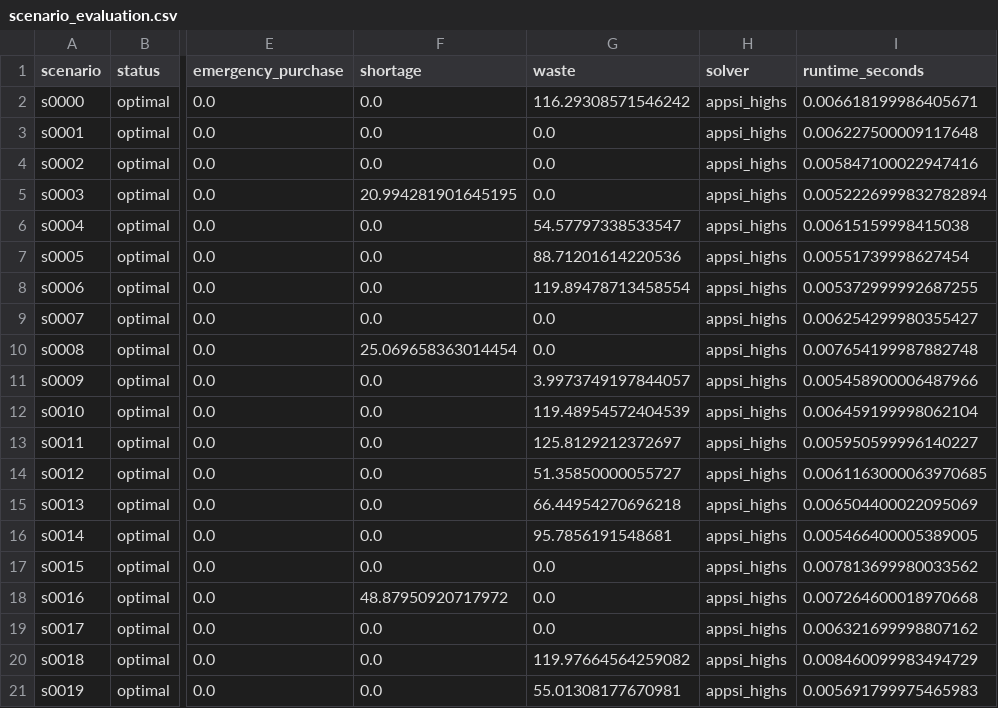
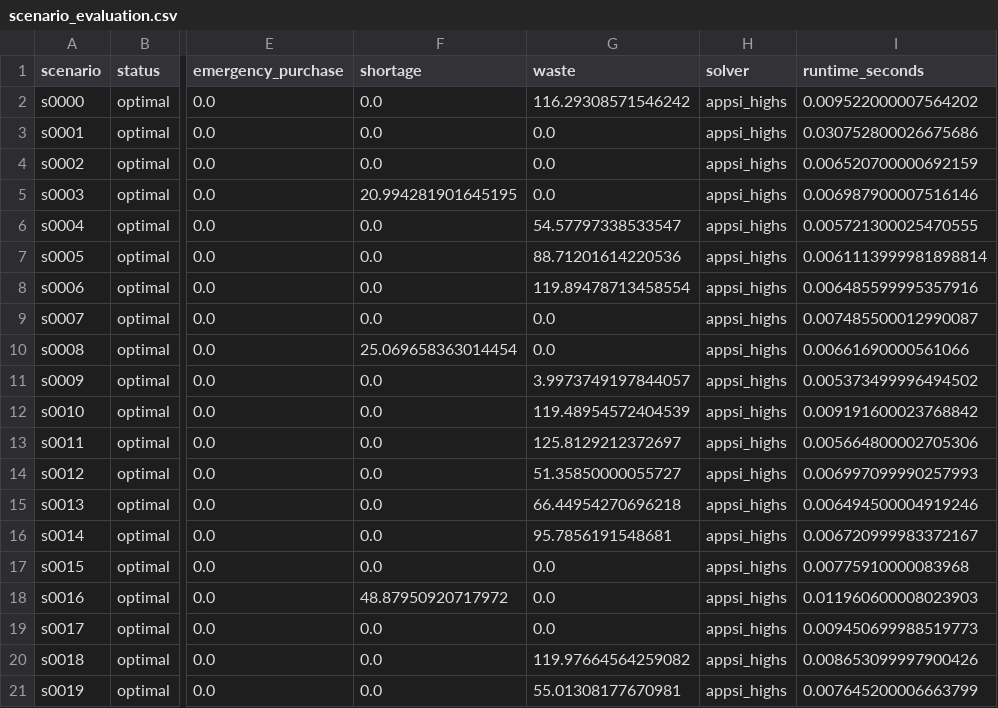
Before and after one commit to nieying-code/phrase3, a CSV file: outputs/tables/phase3/scenario_evaluation.csv, drawn as a sheet; only a part is shown, gaps mark what is left out; the diff names each change by its address in the sheet, - before the commit and + after, or states it on an @@ line.

```diff
--- a/outputs/tables/phase3/scenario_evaluation.csv
+++ b/outputs/tables/phase3/scenario_evaluation.csv
-I2 (runtime_seconds): 0.006618199986405671
+I2 (runtime_seconds): 0.009522000007564202
-I3 (runtime_seconds): 0.006227500009117648
+I3 (runtime_seconds): 0.030752800026675686
-I4 (runtime_seconds): 0.005847100022947416
+I4 (runtime_seconds): 0.006520700000692159
-I5 (runtime_seconds): 0.0052226999832782894
+I5 (runtime_seconds): 0.006987900007516146
-I6 (runtime_seconds): 0.00615159998415038
+I6 (runtime_seconds): 0.005721300025470555
-I7 (runtime_seconds): 0.00551739998627454
+I7 (runtime_seconds): 0.0061113999981898814
-I8 (runtime_seconds): 0.005372999992687255
+I8 (runtime_seconds): 0.006485599995357916
-I9 (runtime_seconds): 0.006254299980355427
+I9 (runtime_seconds): 0.007485500012990087
-I10 (runtime_seconds): 0.007654199987882748
+I10 (runtime_seconds): 0.00661690000561066
-I11 (runtime_seconds): 0.005458900006487966
+I11 (runtime_seconds): 0.005373499996494502
-I12 (runtime_seconds): 0.006459199998062104
+I12 (runtime_seconds): 0.009191600023768842
-I13 (runtime_seconds): 0.005950599996140227
+I13 (runtime_seconds): 0.005664800002705306
-I14 (runtime_seconds): 0.0061163000063970685
+I14 (runtime_seconds): 0.006997099990257993
-I15 (runtime_seconds): 0.006504400022095069
+I15 (runtime_seconds): 0.006494500004919246
-I16 (runtime_seconds): 0.005466400005389005
+I16 (runtime_seconds): 0.006720999983372167
-I17 (runtime_seconds): 0.007813699980033562
+I17 (runtime_seconds): 0.00775910000083968
-I18 (runtime_seconds): 0.007264600018970668
+I18 (runtime_seconds): 0.011960600008023903
-I19 (runtime_seconds): 0.006321699998807162
+I19 (runtime_seconds): 0.009450699988519773
-I20 (runtime_seconds): 0.008460099983494729
+I20 (runtime_seconds): 0.008653099997900426
-I21 (runtime_seconds): 0.005691799975465983
+I21 (runtime_seconds): 0.007645200006663799
```
Also changed, not shown: outputs/logs/phase3/ccg_iterations.csv, 11 other files.
